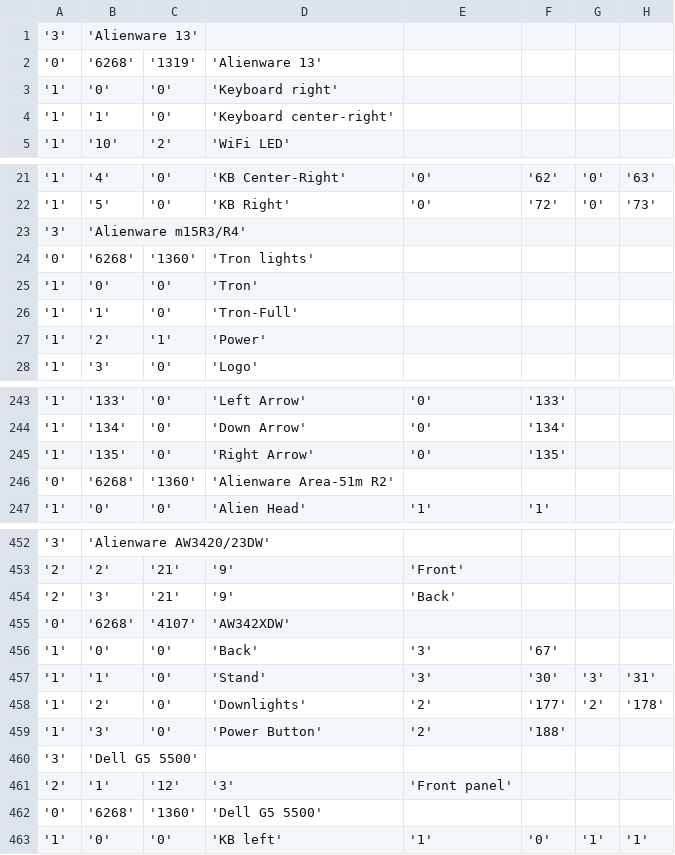
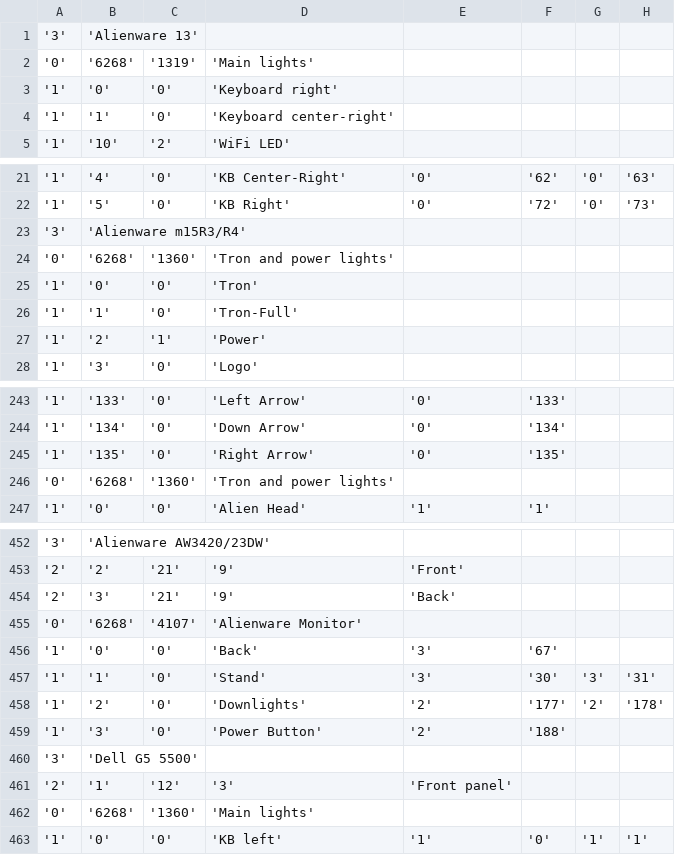
Before and after one commit to T-Troll/alienfx-tools, a CSV file: alienfx-gui/Mappings/devices.csv, drawn as a sheet; only a part is shown, gaps mark what is left out; the diff covers the shown part only; the diff names each change by its address in the sheet, - before the commit and + after, or states it on an @@ line.

```diff
--- a/alienfx-gui/Mappings/devices.csv
+++ b/alienfx-gui/Mappings/devices.csv
-D2: 'Alienware 13'
+D2: 'Main lights'
-D24: 'Tron lights'
+D24: 'Tron and power lights'
-D246: 'Alienware Area-51m R2'
+D246: 'Tron and power lights'
-D455: 'AW342XDW'
+D455: 'Alienware Monitor'
-D462: 'Dell G5 5500'
+D462: 'Main lights'
```
Also changed, not shown: 11 edited cells elsewhere in this file, 10 other files.
